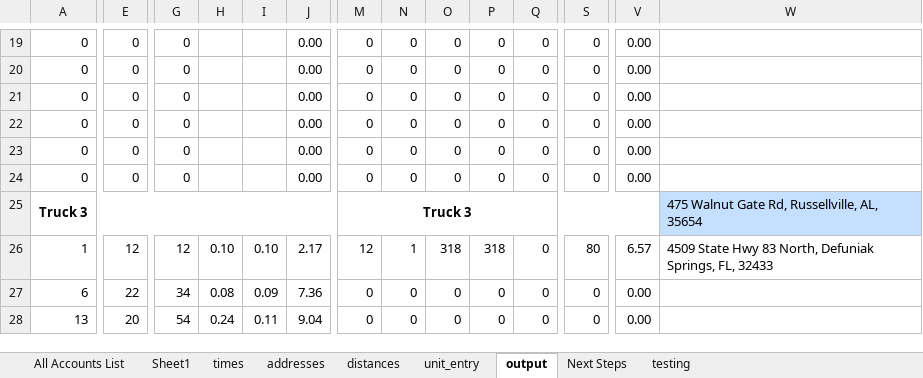
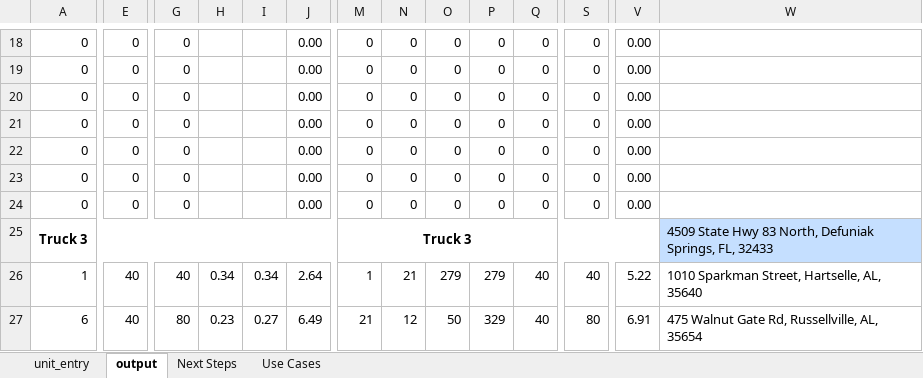
Before and after one commit to mcowart3/routing, an Excel workbook: routing.xlsm, sheet output, drawn as a sheet; only a part is shown, gaps mark what is left out; values as stored, in another font and other column widths than the file's, no borders; charts and pictures and conditional formats not drawn; removed rows and columns are numbered as before the commit, all else as after; rows hold the shown columns only; the diff covers the shown part only; the diff names each change by its address in the sheet, - before the commit and + after, or states it on an @@ line.

```diff
--- a/routing.xlsm (sheet output)
+++ b/routing.xlsm (sheet output)
@@ sheet tab hidden: All Accounts List @@
@@ sheet tab hidden: Sheet1 @@
@@ sheet tab hidden: times @@
@@ sheet tab hidden: addresses @@
@@ sheet tab hidden: distances @@
@@ sheet tab hidden: testing @@
+sheet tab: Use Cases
+row 24: 0 | 0 | 0 |  |  | 0.00 | 0 | 0 | 0 | 0 | 0 | 0 | 0.00
-W25: 475 Walnut Gate Rd, Russellville, AL, 35654
+W25: 4509 State Hwy 83 North, Defuniak Springs, FL, 32433
-E26: 12
+E26: 40
-G26: 12
+G26: 40
-H26: 0.10
+H26: 0.34
-I26: 0.10
+I26: 0.34
-J26: 2.17
+J26: 2.64
-M26: 12
+M26: 1
-N26: 1
+N26: 21
-O26: 318
+O26: 279
-P26: 318
+P26: 279
-Q26:Q27: 0
+Q26:Q27: 40
-S26: 80
+S26: 40
-V26: 6.57
+V26: 5.22
-W26: 4509 State Hwy 83 North, Defuniak Springs, FL, 32433
+W26: 1010 Sparkman Street, Hartselle, AL, 35640
-E27: 22
+E27: 40
-G27: 34
+G27: 80
-H27: 0.08
+H27: 0.23
-I27: 0.09
+I27: 0.27
-J27: 7.36
+J27: 6.49
-M27: 0
+M27: 21
-N27: 0
+N27: 12
-O27: 0
+O27: 50
-P27: 0
+P27: 329
-S27: 0
+S27: 80
-V27: 0.00
+V27: 6.91
-W27: (empty)
+W27: 475 Walnut Gate Rd, Russellville, AL, 35654
-row 28: 13 | 20 | 54 | 0.24 | 0.11 | 9.04 | 0 | 0 | 0 | 0 | 0 | 0 | 0.00
```
Also changed, not shown: 3 added rows, 3 removed rows and 237 edited cells elsewhere in this sheet, sheet unit_entry, formulas that keep their value, charts or pictures, 1 other file.
